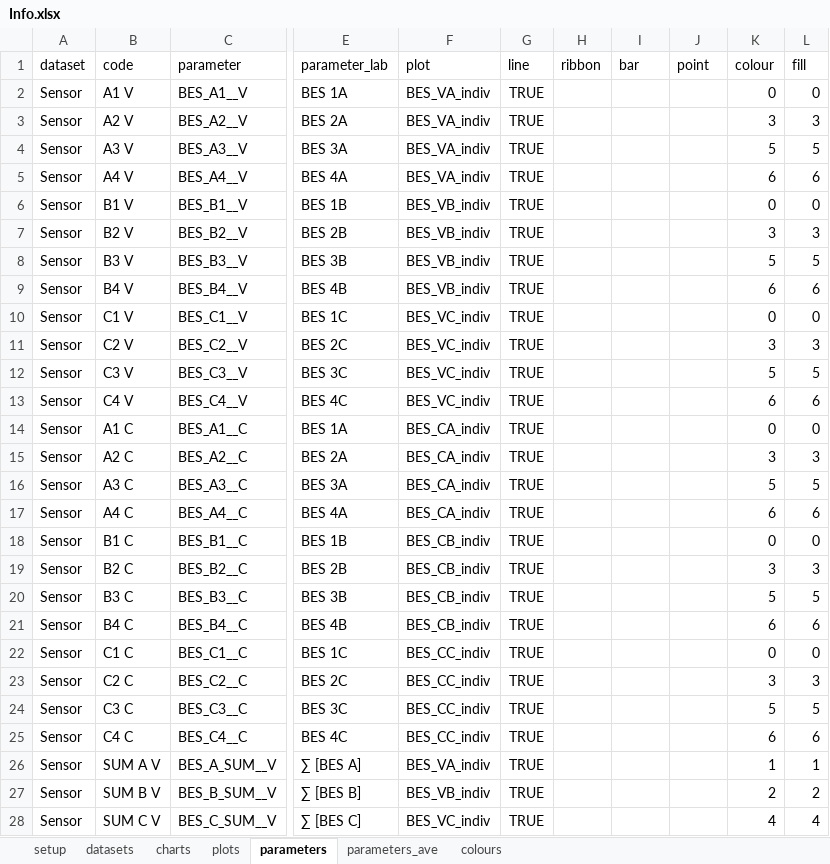
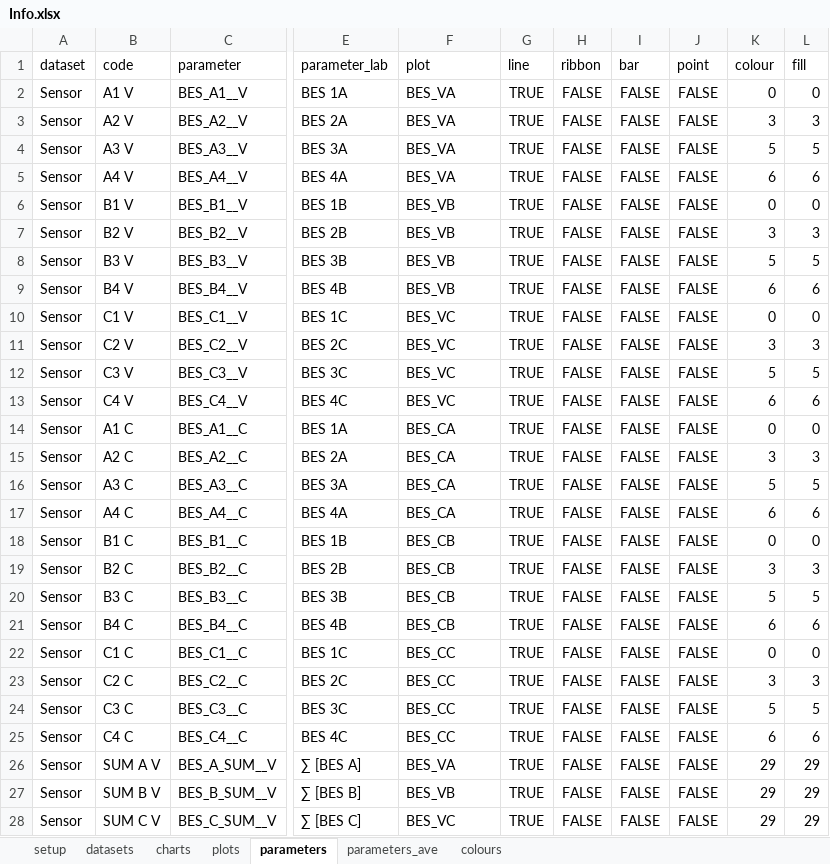
Before and after one commit to martinspurr89/TimeSeriesProcessor, an Excel workbook: Info/Info.xlsx, sheet parameters, drawn as a sheet; only a part is shown, gaps mark what is left out; values as stored, in another font and other column widths than the file's, no borders; the diff covers the shown part only; the diff names each change by its address in the sheet, - before the commit and + after, or states it on an @@ line.

Commit message:
Starting to work on selective lines, point, ribbon

```diff
--- a/Info/Info.xlsx (sheet parameters)
+++ b/Info/Info.xlsx (sheet parameters)
-F2:F5 (plot): BES_VA_indiv
+F2:F5 (plot): BES_VA
-H2:H28 (ribbon): (empty)
+H2:H28 (ribbon): FALSE
-I2:I28 (bar): (empty)
+I2:I28 (bar): FALSE
-J2:J28 (point): (empty)
+J2:J28 (point): FALSE
-F6:F9 (plot): BES_VB_indiv
+F6:F9 (plot): BES_VB
-F10:F13 (plot): BES_VC_indiv
+F10:F13 (plot): BES_VC
-F14:F17 (plot): BES_CA_indiv
+F14:F17 (plot): BES_CA
-F18:F21 (plot): BES_CB_indiv
+F18:F21 (plot): BES_CB
-F22:F25 (plot): BES_CC_indiv
+F22:F25 (plot): BES_CC
-F26 (plot): BES_VA_indiv
+F26 (plot): BES_VA
-K26 (colour): 1
+K26 (colour): 29
-L26 (fill): 1
+L26 (fill): 29
-F27 (plot): BES_VB_indiv
+F27 (plot): BES_VB
-K27 (colour): 2
+K27 (colour): 29
-L27 (fill): 2
+L27 (fill): 29
-F28 (plot): BES_VC_indiv
+F28 (plot): BES_VC
-K28 (colour): 4
+K28 (colour): 29
-L28 (fill): 4
+L28 (fill): 29
```
Also changed, not shown: 573 edited cells elsewhere in this sheet, sheet plots, sheet parameters_ave, sheet colours, 3 other files.
